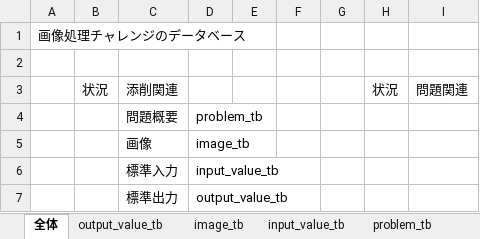
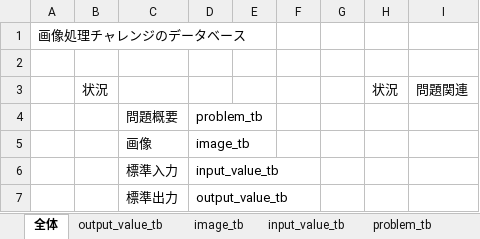
Before and after one commit to SawanoLab/aitpictures, an Excel workbook: data_file/db_structure.xlsx, sheet 全体, drawn as a sheet; values as stored, in another font and other column widths than the file's, no borders; the diff names each change by its address in the sheet, - before the commit and + after, or states it on an @@ line.

```diff
--- a/data_file/db_structure.xlsx (sheet 全体)
+++ b/data_file/db_structure.xlsx (sheet 全体)
-C3: 添削関連
+C3: (empty)
```
Also changed, not shown: 3 other files.
